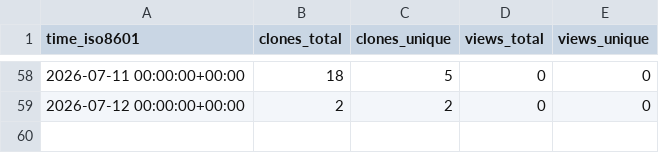
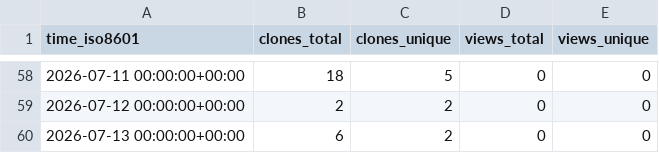
Before and after one commit to mod-one/macc, a CSV file: mod-one/macc/ghrs-data/views_clones_aggregate.csv, drawn as a sheet; only a part is shown, gaps mark what is left out.

```diff
--- a/mod-one/macc/ghrs-data/views_clones_aggregate.csv
+++ b/mod-one/macc/ghrs-data/views_clones_aggregate.csv
@@ -59 +59,2 @@ time_iso8601,clones_total,clones_unique,views_total,views_unique
 2026-07-12 00:00:00+00:00,2,2,0,0
+2026-07-13 00:00:00+00:00,6,2,0,0
```
Also changed, not shown: 1 other file.
